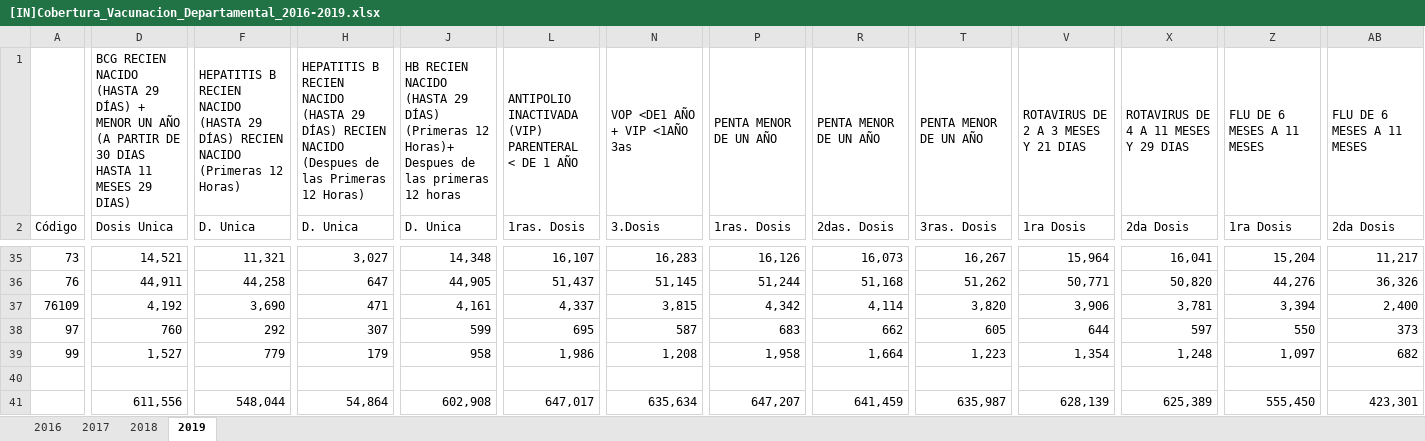
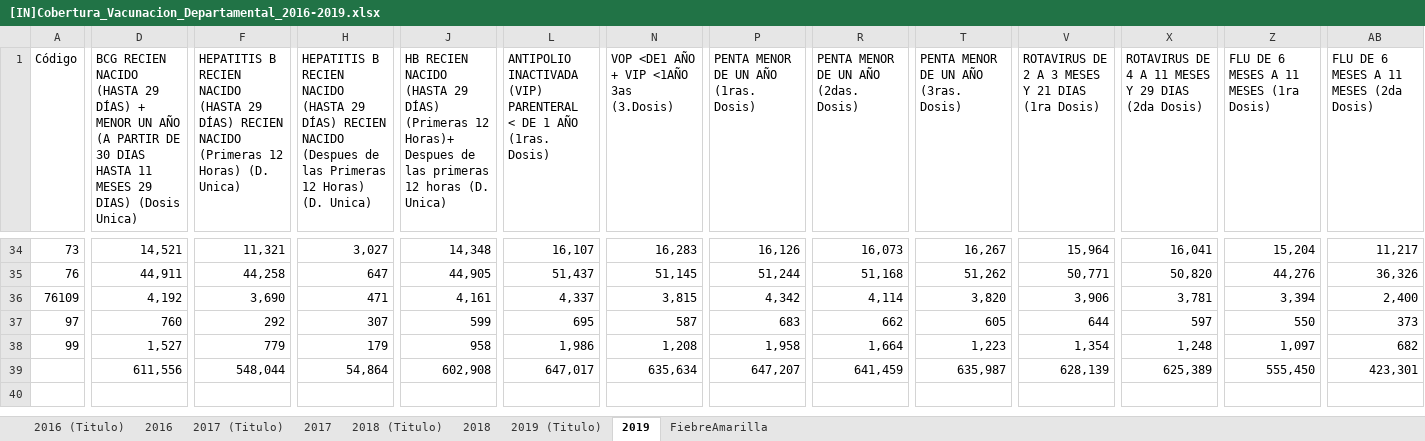
Before and after one commit to NataliaVillegasC/Proyecto2-BI, an Excel workbook: [IN]Cobertura_Vacunacion_Departamental_2016-2019.xlsx, sheet 2019, drawn as a sheet; only a part is shown, gaps mark what is left out; values as stored, in another font and other column widths than the file's, no cell formats; conditional formats not drawn; removed rows and columns are numbered as before the commit, all else as after; rows hold the shown columns only; ↵ is a line break in a cell; the diff covers the shown part only; the diff names each change by its address in the sheet, - before the commit and + after, or states it on an @@ line.

```diff
--- a/[IN]Cobertura_Vacunacion_Departamental_2016-2019.xlsx (sheet 2019)
+++ b/[IN]Cobertura_Vacunacion_Departamental_2016-2019.xlsx (sheet 2019)
+sheet tab: 2016 (Titulo)
+sheet tab: 2017 (Titulo)
+sheet tab: 2018 (Titulo)
+sheet tab: 2019 (Titulo)
+sheet tab: FiebreAmarilla
-row 1:  | BCG RECIEN NACIDO (HASTA 29 DÍAS) + MENOR UN AÑO (A PARTIR DE 30 DIAS HASTA 11 MESES 29 DIAS) | HEPATITIS B RECIEN NACIDO (HASTA 29 DÍAS) RECIEN NACIDO (Primeras 12 Horas) | HEPATITIS B RECIEN NACIDO (HASTA 29 DÍAS) RECIEN NACIDO (Despues de las Primeras 12 Horas) | HB RECIEN NACIDO (HASTA 29 DÍAS) (Primeras 12 Horas)+ Despues de las primeras 12 horas | ANTIPOLIO INACTIVADA (VIP) PARENTERAL ↵ < DE 1 AÑO | VOP <DE1 AÑO + VIP <1AÑO 3as | PENTA MENOR DE UN AÑO | PENTA MENOR DE UN AÑO | PENTA MENOR DE UN AÑO | ROTAVIRUS DE 2 A 3 MESES Y 21 DIAS | ROTAVIRUS DE 4 A 11 MESES Y 29 DIAS | FLU DE 6 MESES A 11 MESES | FLU DE 6 MESES A 11 MESES
-D1: Dosis Unica
+D1: BCG RECIEN NACIDO (HASTA 29 DÍAS) + MENOR UN AÑO (A PARTIR DE 30 DIAS HASTA 11 MESES 29 DIAS) (Dosis Unica)
-F1: D. Unica
+F1: HEPATITIS B RECIEN NACIDO (HASTA 29 DÍAS) RECIEN NACIDO (Primeras 12 Horas) (D. Unica)
-H1: D. Unica
+H1: HEPATITIS B RECIEN NACIDO (HASTA 29 DÍAS) RECIEN NACIDO (Despues de las Primeras 12 Horas) (D. Unica)
-J1: D. Unica
+J1: HB RECIEN NACIDO (HASTA 29 DÍAS) (Primeras 12 Horas)+ Despues de las primeras 12 horas (D. Unica)
-L1: 1ras. Dosis
+L1: ANTIPOLIO INACTIVADA (VIP) PARENTERAL ↵ < DE 1 AÑO (1ras. Dosis)
-N1: 3.Dosis
+N1: VOP <DE1 AÑO + VIP <1AÑO 3as (3.Dosis)
-P1: 1ras. Dosis
+P1: PENTA MENOR DE UN AÑO (1ras. Dosis)
-R1: 2das. Dosis
+R1: PENTA MENOR DE UN AÑO (2das. Dosis)
-T1: 3ras. Dosis
+T1: PENTA MENOR DE UN AÑO (3ras. Dosis)
-V1: 1ra Dosis
+V1: ROTAVIRUS DE 2 A 3 MESES Y 21 DIAS (1ra Dosis)
-X1: 2da Dosis
+X1: ROTAVIRUS DE 4 A 11 MESES Y 29 DIAS (2da Dosis)
-Z1: 1ra Dosis
+Z1: FLU DE 6 MESES A 11 MESES (1ra Dosis)
-AB1: 2da Dosis
+AB1: FLU DE 6 MESES A 11 MESES (2da Dosis)
-row 40: (empty)
```
Also changed, not shown: 59 edited cells elsewhere in this sheet, sheet 2018, sheet 2017, sheet 2016, cell formats, formulas that keep their value, 2 other files.
